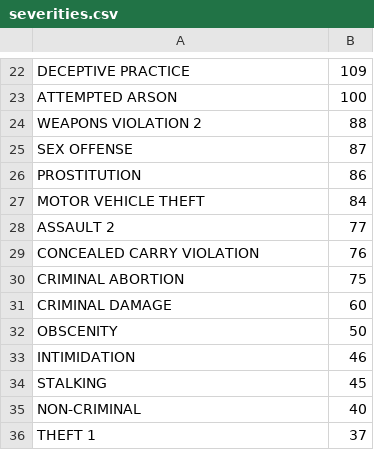
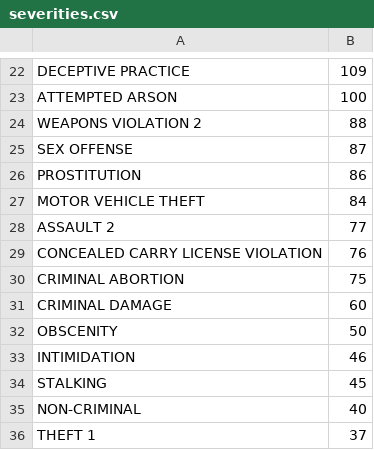
Before and after one commit to ryanrouleau/Data-Mining-Term-Project, a CSV file: severities.csv, drawn as a sheet; only a part is shown, gaps mark what is left out.

Commit message:
fixed spelling error

```diff
--- a/severities.csv
+++ b/severities.csv
@@ -28,3 +28,3 @@ MOTOR VEHICLE THEFT,84
 ASSAULT 2,77
-CONCEALED CARRY VIOLATION,76
+CONCEALED CARRY LICENSE VIOLATION,76
 CRIMINAL ABORTION,75
```
